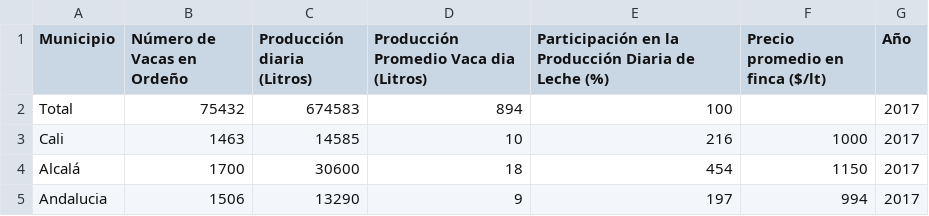
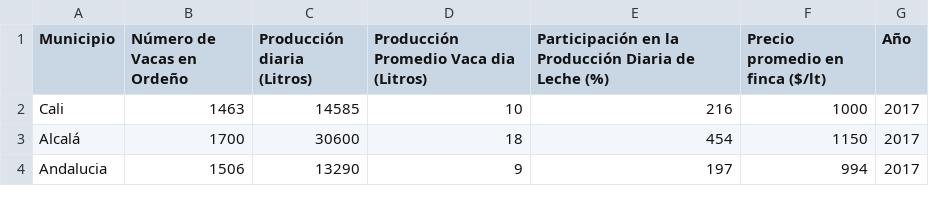
Before and after one commit to John2424242424/base_datos, a CSV file: Datos Producci_n_De_Leche__Valle_del_Cauca.csv, drawn as a sheet; only a part is shown.

Commit message:
Update Datos Producci_n_De_Leche__Valle_del_Cauca.csv

```diff
--- a/Datos Producci_n_De_Leche__Valle_del_Cauca.csv
+++ b/Datos Producci_n_De_Leche__Valle_del_Cauca.csv
@@ -1,3 +1,2 @@
 Municipio,Número de  Vacas en Ordeño,Producción  diaria (Litros),Producción Promedio Vaca dia (Litros),Participación en la Producción  Diaria de Leche  (%),Precio promedio en finca ($/lt),Año
-Total,75432,674583,894,100,,2017
 Cali,1463,14585,10,216,1000,2017
```
